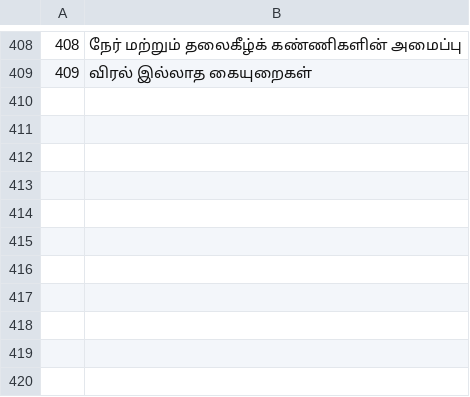
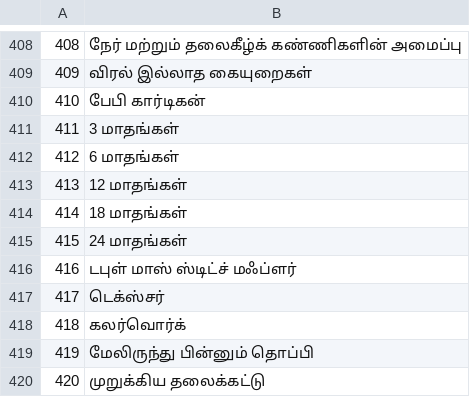
Before and after one commit to jackwallner/knit, a TSV file: scripts/l10n/ta.tsv, drawn as a sheet; only a part is shown, gaps mark what is left out.

```diff
--- a/scripts/l10n/ta.tsv
+++ b/scripts/l10n/ta.tsv
@@ -409 +409,12 @@
 409	விரல் இல்லாத கையுறைகள்
+410	பேபி கார்டிகன்
+411	3 மாதங்கள்
+412	6 மாதங்கள்
+413	12 மாதங்கள்
+414	18 மாதங்கள்
+415	24 மாதங்கள்
+416	டபுள் மாஸ் ஸ்டிட்ச் மஃப்ளர்
+417	டெக்ஸ்சர்
+418	கலர்வொர்க்
+419	மேலிருந்து பின்னும் தொப்பி
+420	முறுக்கிய தலைக்கட்டு
```
Also changed, not shown: scripts/l10n/hi.tsv, scripts/l10n/kn.tsv, 52 other files.
